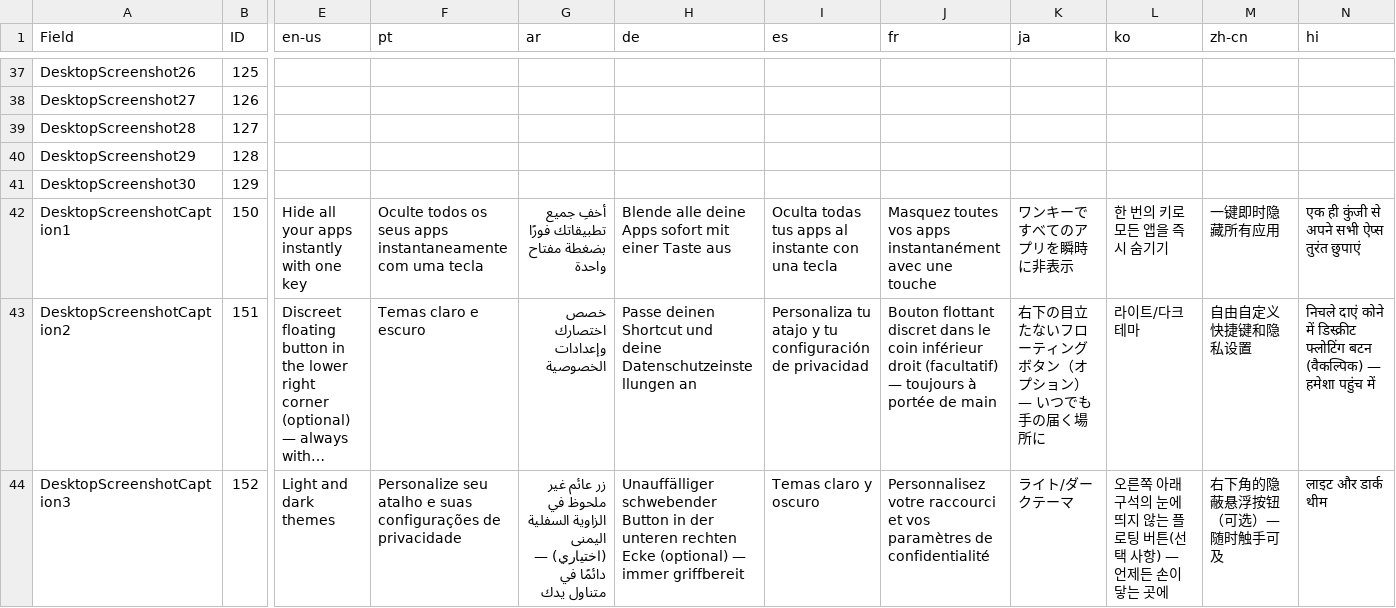
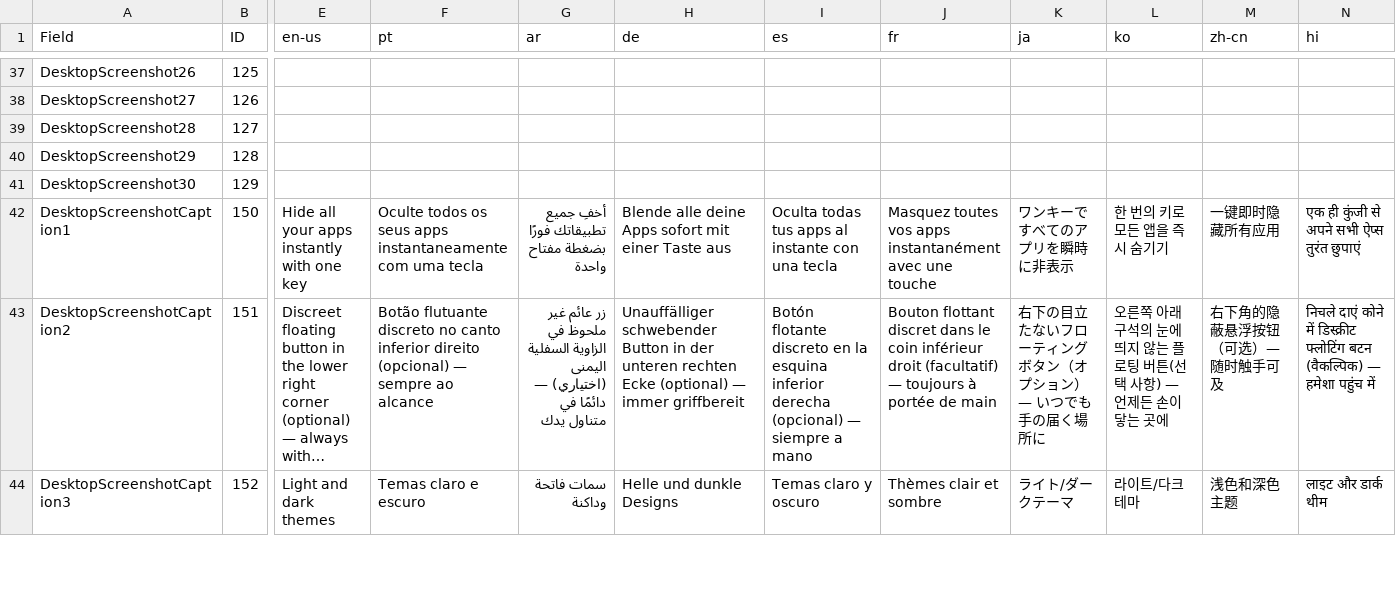
Before and after one commit to EdenwareApps/SnapAway, a CSV file: docs/store-listing/listingData-optimized.csv, drawn as a sheet; only a part is shown, gaps mark what is left out; long unchanged cells end in …; the diff covers the shown part only; the diff names each change by its address in the sheet, - before the commit and + after, or states it on an @@ line.

```diff
--- a/docs/store-listing/listingData-optimized.csv
+++ b/docs/store-listing/listingData-optimized.csv
-F43 (pt): Temas claro e escuro
+F43 (pt): Botão flutuante discreto no canto inferior direito (opcional) — sempre ao alcance
-G43 (ar): خصص اختصارك وإعدادات الخصوصية
+G43 (ar): زر عائم غير ملحوظ في الزاوية السفلية اليمنى (اختياري) — دائمًا في متناول يدك
-H43 (de): Passe deinen Shortcut und deine Datenschutzeinstellungen an
+H43 (de): Unauffälliger schwebender Button in der unteren rechten Ecke (optional) — immer griffbereit
-I43 (es): Personaliza tu atajo y tu configuración de privacidad
+I43 (es): Botón flotante discreto en la esquina inferior derecha (opcional) — siempre a mano
-L43 (ko): 라이트/다크 테마
+L43 (ko): 오른쪽 아래 구석의 눈에 띄지 않는 플로팅 버튼(선택 사항) — 언제든 손이 닿는 곳에
-M43 (zh-cn): 自由自定义快捷键和隐私设置
+M43 (zh-cn): 右下角的隐蔽悬浮按钮（可选）— 随时触手可及
-F44 (pt): Personalize seu atalho e suas configurações de privacidade
+F44 (pt): Temas claro e escuro
-G44 (ar): زر عائم غير ملحوظ في الزاوية السفلية اليمنى (اختياري) — دائمًا في متناول يدك
+G44 (ar): سمات فاتحة وداكنة
-H44 (de): Unauffälliger schwebender Button in der unteren rechten Ecke (optional) — immer griffbereit
+H44 (de): Helle und dunkle Designs
-J44 (fr): Personnalisez votre raccourci et vos paramètres de confidentialité
+J44 (fr): Thèmes clair et sombre
-L44 (ko): 오른쪽 아래 구석의 눈에 띄지 않는 플로팅 버튼(선택 사항) — 언제든 손이 닿는 곳에
+L44 (ko): 라이트/다크 테마
-M44 (zh-cn): 右下角的隐蔽悬浮按钮（可选）— 随时触手可及
+M44 (zh-cn): 浅色和深色主题
```
Also changed, not shown: 26 edited cells elsewhere in this file, 3 other files.
